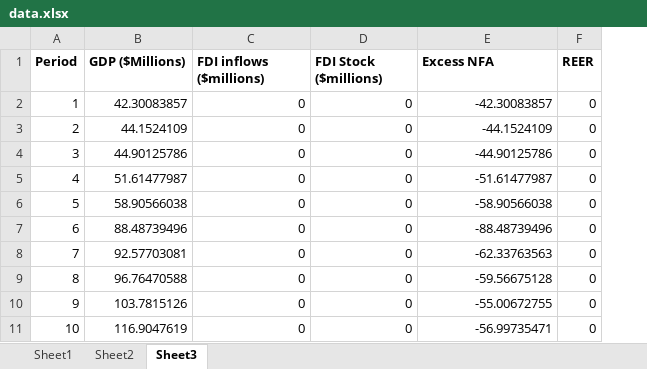
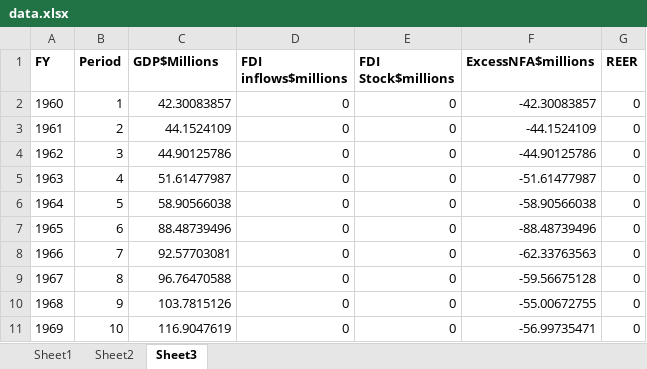
Before and after one commit to michaelgobz/Final-Research-Project-, an Excel workbook: data.xlsx, sheet Sheet3, drawn as a sheet; only a part is shown; values as stored, in another font and other column widths than the file's, no borders; conditional formats not drawn; addresses are those after the commit; the diff names each change by its address in the sheet, - before the commit and + after, or states it on an @@ line.

Commit message:
data changed

```diff
--- a/data.xlsx (sheet Sheet3)
+++ b/data.xlsx (sheet Sheet3)
+column A (FY), rows 2-11: 1960 | 1961 | 1962 | 1963 | 1964 | 1965 | 1966 | 1967 | 1968 | 1969
-C1: GDP ($Millions)
+C1: GDP$Millions
-D1: FDI inflows ($millions)
+D1: FDI inflows$millions
-E1: FDI Stock ($millions)
+E1: FDI Stock$millions
-F1: Excess NFA
+F1: ExcessNFA$millions
```
Also changed, not shown: 2 other files.
